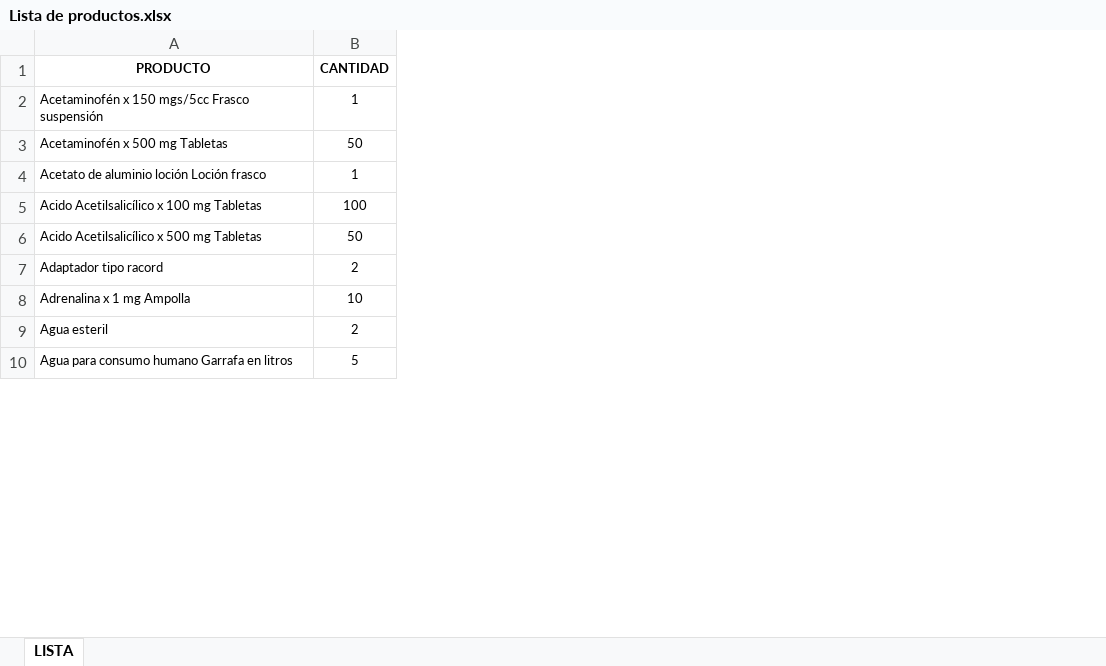
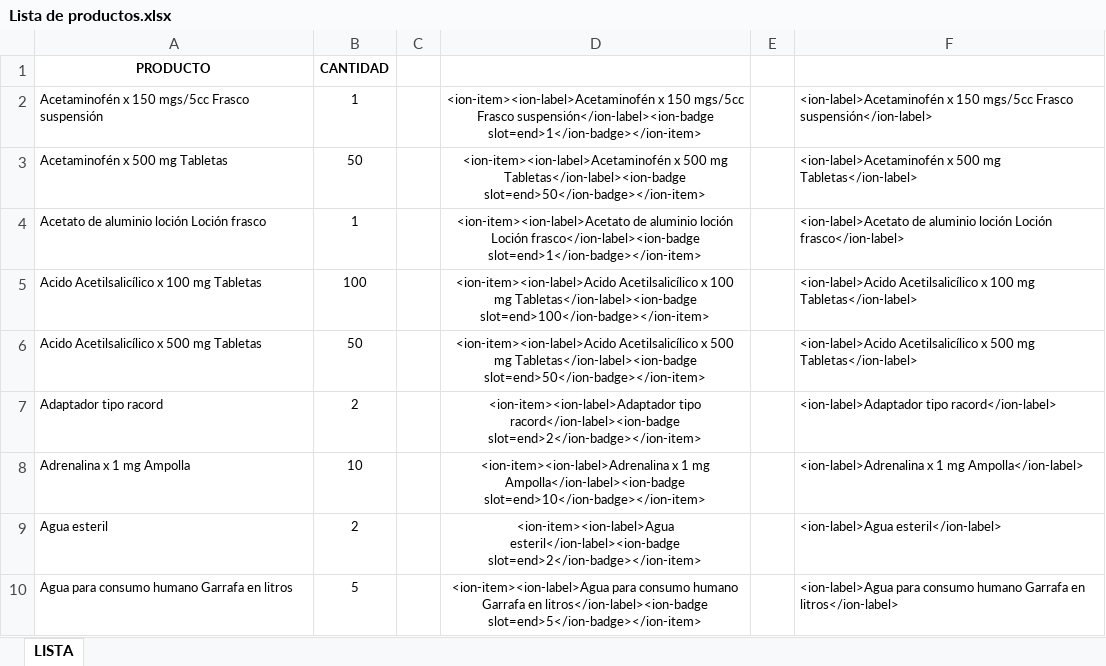
Before and after one commit to NestorRodriguez/ambulancias, an Excel workbook: Lista de productos.xlsx, sheet LISTA, drawn as a sheet; only a part is shown; values as stored, in another font and other column widths than the file's, no borders; the diff names each change by its address in the sheet, - before the commit and + after, or states it on an @@ line.

```diff
--- a/Lista de productos.xlsx (sheet LISTA)
+++ b/Lista de productos.xlsx (sheet LISTA)
+column C, empty
+column D, rows 2-10: <ion-item><ion-label>Acetaminofén x 150 mgs/5cc Frasco suspensión</ion-label><ion-badge slot=end>1</ion-badge></ion-item> | <ion-item><ion-label>Acetaminofén x 500 mg Tabletas</ion-label><ion-badge slot=end>50</ion-badge></ion-item> | <ion-item><ion-label>Acetato de aluminio loción Loción frasco</ion-label><ion-badge slot=end>1</ion-badge></ion-item> | <ion-item><ion-label>Acido Acetilsalicílico x 100 mg Tabletas</ion-label><ion-badge slot=end>100</ion-badge></ion-item> | <ion-item><ion-label>Acido Acetilsalicílico x 500 mg Tabletas</ion-label><ion-badge slot=end>50</ion-badge></ion-item> | <ion-item><ion-label>Adaptador tipo racord</ion-label><ion-badge slot=end>2</ion-badge></ion-item> | <ion-item><ion-label>Adrenalina x 1 mg Ampolla</ion-label><ion-badge slot=end>10</ion-badge></ion-item> | <ion-item><ion-label>Agua esteril</ion-label><ion-badge slot=end>2</ion-badge></ion-item> | <ion-item><ion-label>Agua para consumo humano Garrafa en litros</ion-label><ion-badge slot=end>5</ion-badge></ion-item>
+column E, empty
+column F, rows 2-10: <ion-label>Acetaminofén x 150 mgs/5cc Frasco suspensión</ion-label> | <ion-label>Acetaminofén x 500 mg Tabletas</ion-label> | <ion-label>Acetato de aluminio loción Loción frasco</ion-label> | <ion-label>Acido Acetilsalicílico x 100 mg Tabletas</ion-label> | <ion-label>Acido Acetilsalicílico x 500 mg Tabletas</ion-label> | <ion-label>Adaptador tipo racord</ion-label> | <ion-label>Adrenalina x 1 mg Ampolla</ion-label> | <ion-label>Agua esteril</ion-label> | <ion-label>Agua para consumo humano Garrafa en litros</ion-label>
```
Also changed, not shown: 6 other files.
